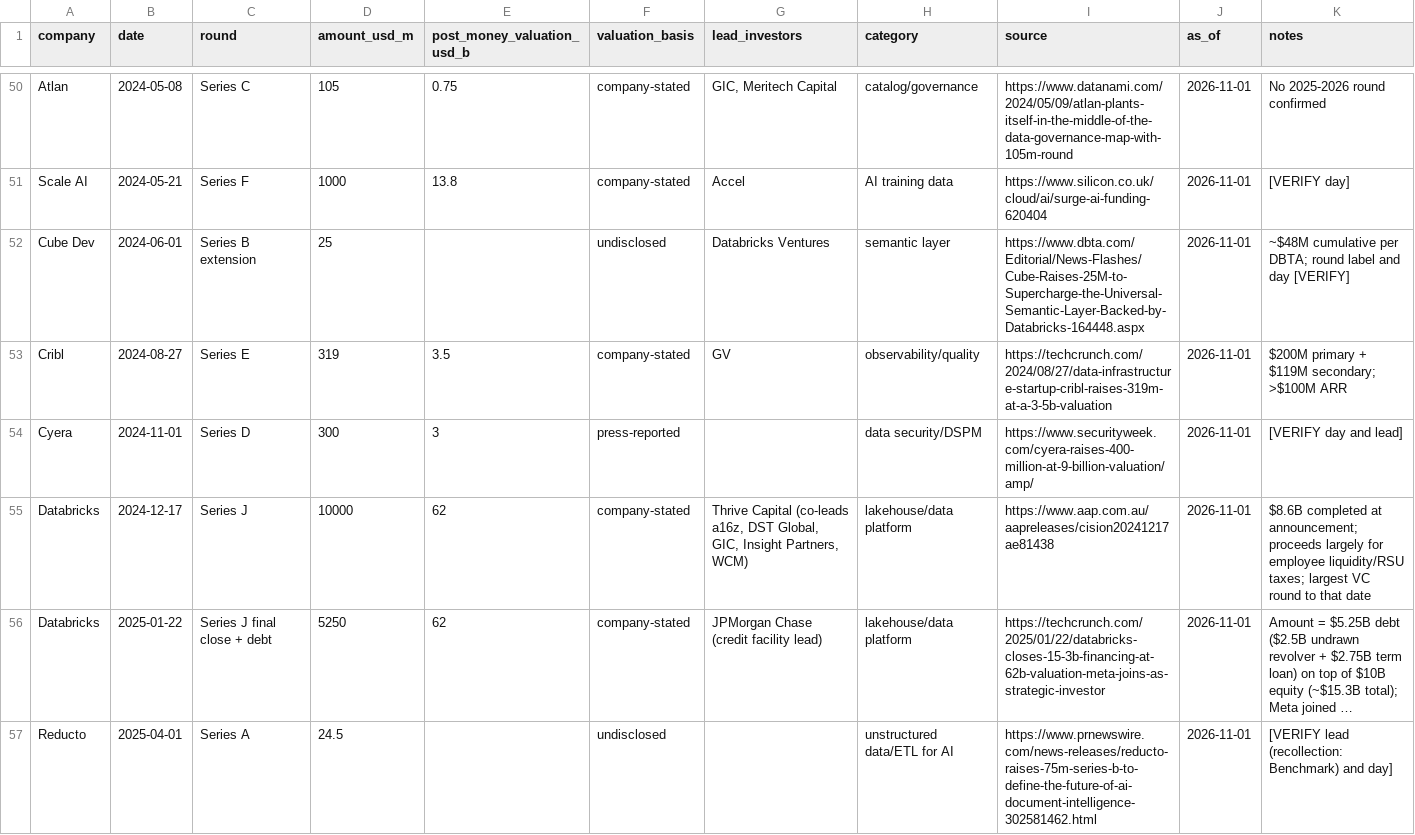
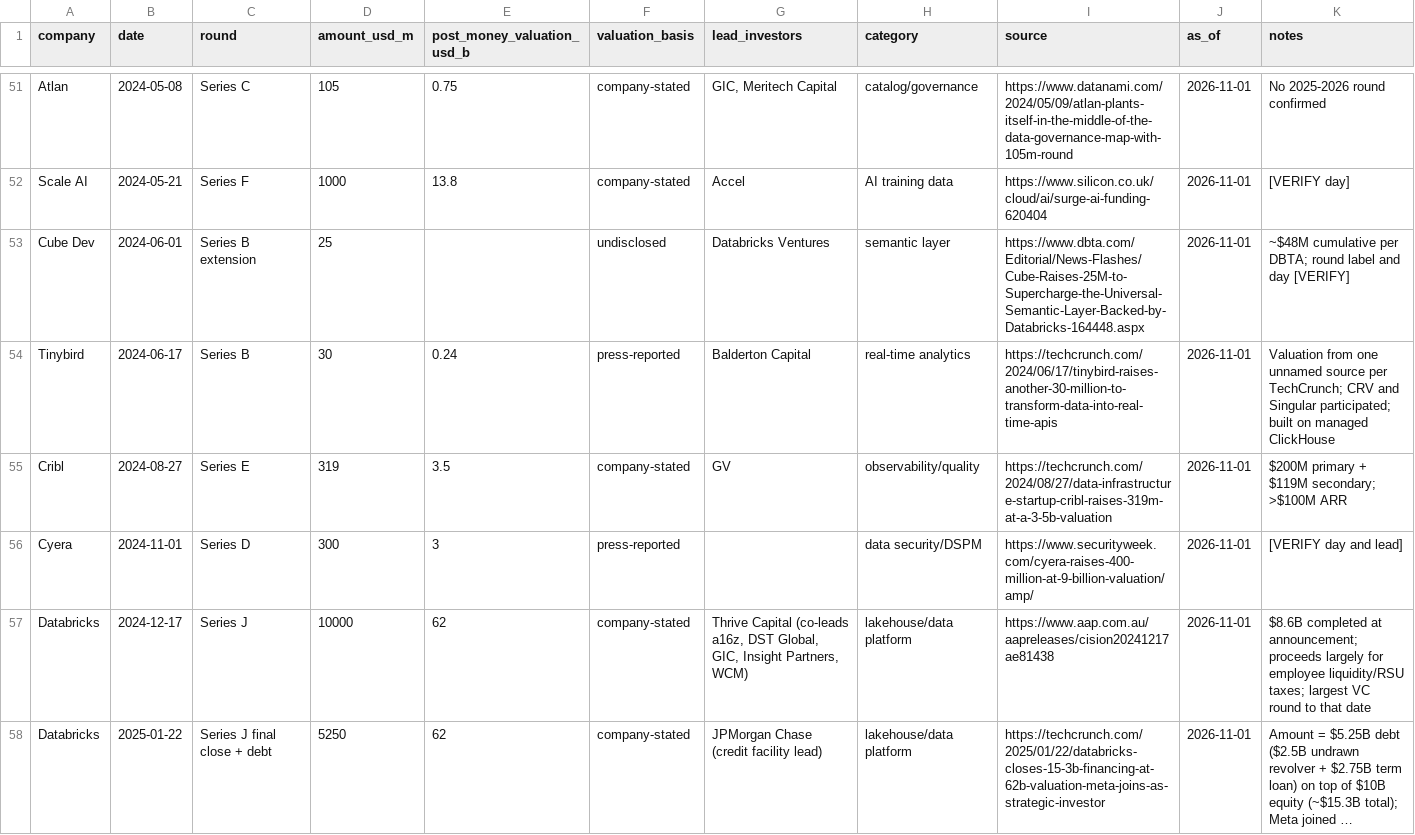
Before and after one commit to FrankHuang94/data_tech_db_claude, a CSV file: data/private_funding.csv, drawn as a sheet; only a part is shown, gaps mark what is left out; the shorter side is filled out with more unchanged rows; long unchanged cells end in …; the diff covers the shown part only; the diff names each change by its address in the sheet, - before the commit and + after, or states it on an @@ line.

```diff
--- a/data/private_funding.csv
+++ b/data/private_funding.csv
+row 54: Tinybird | 2024-06-17 | Series B | 30 | 0.24 | press-reported | Balderton Capital | real-time analytics | https://techcrunch.com/2024/06/17/tinybird-raises-another-30-million-to-transform-data-into-real-time-apis | 2026-11-01 | Valuation from one unnamed source per TechCrunch; CRV and Singular participated; built on managed ClickHouse
```
Also changed, not shown: 7 added rows, 1 removed row and 4 edited cells elsewhere in this file, data/company_financials.csv, data/ma_deals.csv, 27 other files.
